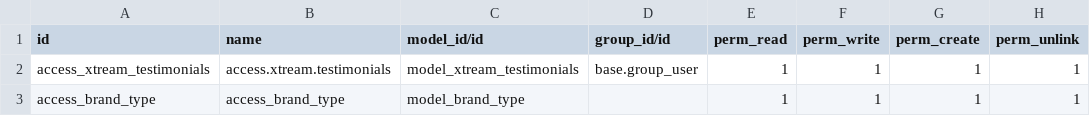
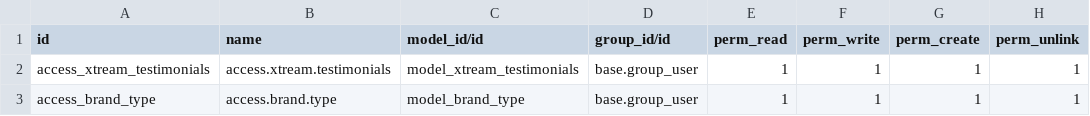
Before and after one commit to lytics-mx/Novusred, a CSV file: theme_xtream/security/ir.model.access.csv, drawn as a sheet.

```diff
--- a/theme_xtream/security/ir.model.access.csv
+++ b/theme_xtream/security/ir.model.access.csv
@@ -2,2 +2,2 @@ id,name,model_id/id,group_id/id,perm_read,perm_write,perm_create,perm_unlink
 access_xtream_testimonials,access.xtream.testimonials,model_xtream_testimonials,base.group_user,1,1,1,1
-access_brand_type,access_brand_type,model_brand_type,,1,1,1,1
+access_brand_type,access.brand.type,model_brand_type,base.group_user,1,1,1,1
```
Also changed, not shown: 1 other file.
